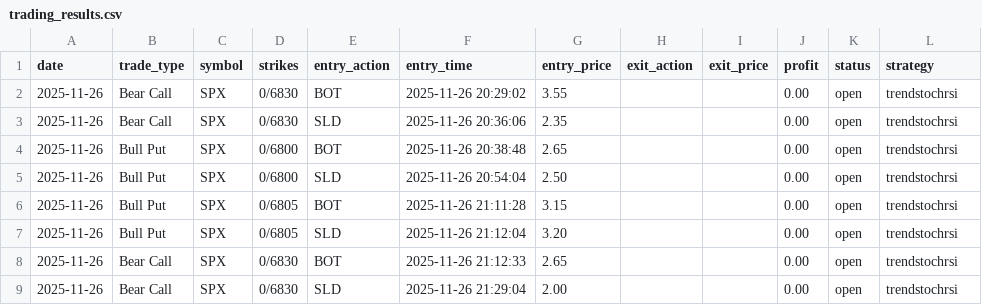
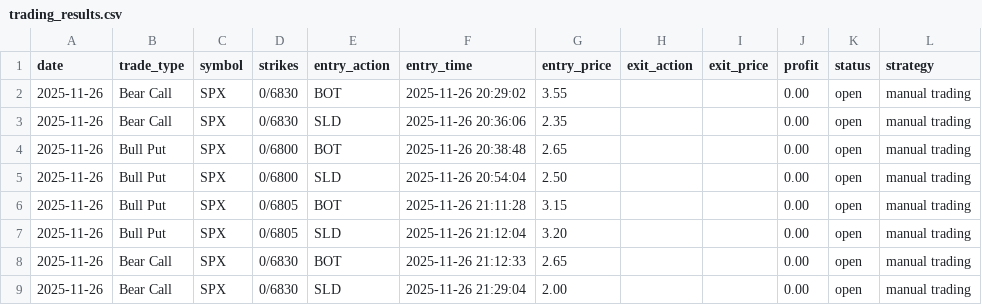
Before and after one commit to brigoraoul/ZeroThetaDashboard, a CSV file: data/trading_results.csv, drawn as a sheet.

Commit message:
csv update

```diff
--- a/data/trading_results.csv
+++ b/data/trading_results.csv
@@ -1,9 +1,9 @@
 date,trade_type,symbol,strikes,entry_action,entry_time,entry_price,exit_action,exit_price,profit,status,strategy
-2025-11-26,Bear Call,SPX,0/6830,BOT,2025-11-26 20:29:02,3.55,,,0.00,open,trendstochrsi
-2025-11-26,Bear Call,SPX,0/6830,SLD,2025-11-26 20:36:06,2.35,,,0.00,open,trendstochrsi
-2025-11-26,Bull Put,SPX,0/6800,BOT,2025-11-26 20:38:48,2.65,,,0.00,open,trendstochrsi
-2025-11-26,Bull Put,SPX,0/6800,SLD,2025-11-26 20:54:04,2.50,,,0.00,open,trendstochrsi
-2025-11-26,Bull Put,SPX,0/6805,BOT,2025-11-26 21:11:28,3.15,,,0.00,open,trendstochrsi
-2025-11-26,Bull Put,SPX,0/6805,SLD,2025-11-26 21:12:04,3.20,,,0.00,open,trendstochrsi
-2025-11-26,Bear Call,SPX,0/6830,BOT,2025-11-26 21:12:33,2.65,,,0.00,open,trendstochrsi
-2025-11-26,Bear Call,SPX,0/6830,SLD,2025-11-26 21:29:04,2.00,,,0.00,open,trendstochrsi
+2025-11-26,Bear Call,SPX,0/6830,BOT,2025-11-26 20:29:02,3.55,,,0.00,open,manual trading
+2025-11-26,Bear Call,SPX,0/6830,SLD,2025-11-26 20:36:06,2.35,,,0.00,open,manual trading
+2025-11-26,Bull Put,SPX,0/6800,BOT,2025-11-26 20:38:48,2.65,,,0.00,open,manual trading
+2025-11-26,Bull Put,SPX,0/6800,SLD,2025-11-26 20:54:04,2.50,,,0.00,open,manual trading
+2025-11-26,Bull Put,SPX,0/6805,BOT,2025-11-26 21:11:28,3.15,,,0.00,open,manual trading
+2025-11-26,Bull Put,SPX,0/6805,SLD,2025-11-26 21:12:04,3.20,,,0.00,open,manual trading
+2025-11-26,Bear Call,SPX,0/6830,BOT,2025-11-26 21:12:33,2.65,,,0.00,open,manual trading
+2025-11-26,Bear Call,SPX,0/6830,SLD,2025-11-26 21:29:04,2.00,,,0.00,open,manual trading
```
